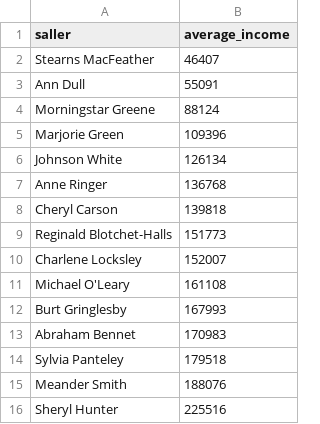
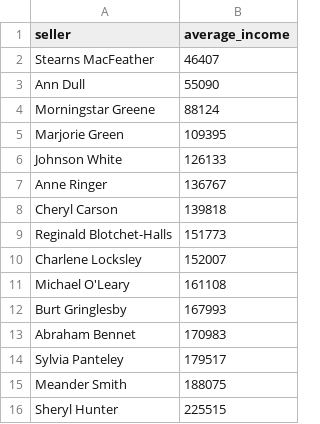
Before and after one commit to Skng197/data-analytics-project-92, a CSV file: lowest_average_income.csv, drawn as a sheet.

Commit message:
Add files via upload

```diff
--- a/lowest_average_income.csv
+++ b/lowest_average_income.csv
@@ -1,8 +1,8 @@
-"saller","average_income"
+"seller","average_income"
 Stearns MacFeather,46407
-Ann Dull,55091
+Ann Dull,55090
 Morningstar Greene,88124
-Marjorie Green,109396
-Johnson White,126134
-Anne Ringer,136768
+Marjorie Green,109395
+Johnson White,126133
+Anne Ringer,136767
 Cheryl Carson,139818
@@ -13,4 +13,4 @@ Burt Gringlesby,167993
 Abraham Bennet,170983
-Sylvia Panteley,179518
-Meander Smith,188076
-Sheryl Hunter,225516
+Sylvia Panteley,179517
+Meander Smith,188075
+Sheryl Hunter,225515
```
